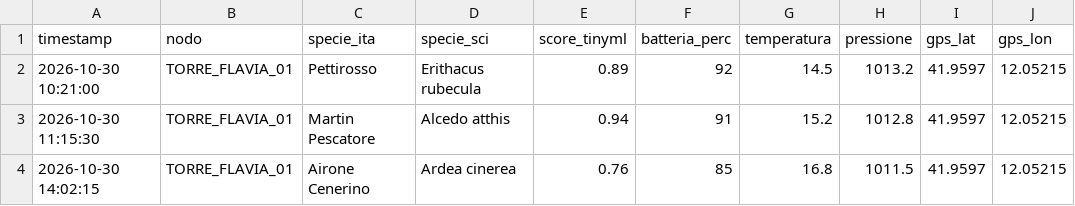
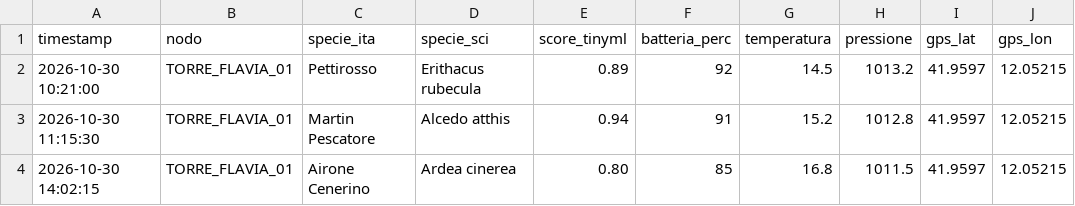
Before and after one commit to meshroma/birdsongtech, a CSV file: birdsong_log.csv, drawn as a sheet; only a part is shown; the diff names each change by its address in the sheet, - before the commit and + after, or states it on an @@ line.

```diff
--- a/birdsong_log.csv
+++ b/birdsong_log.csv
-E4 (score_tinyml): 0.76
+E4 (score_tinyml): 0.80
```
Also changed, not shown: 3 other files.
